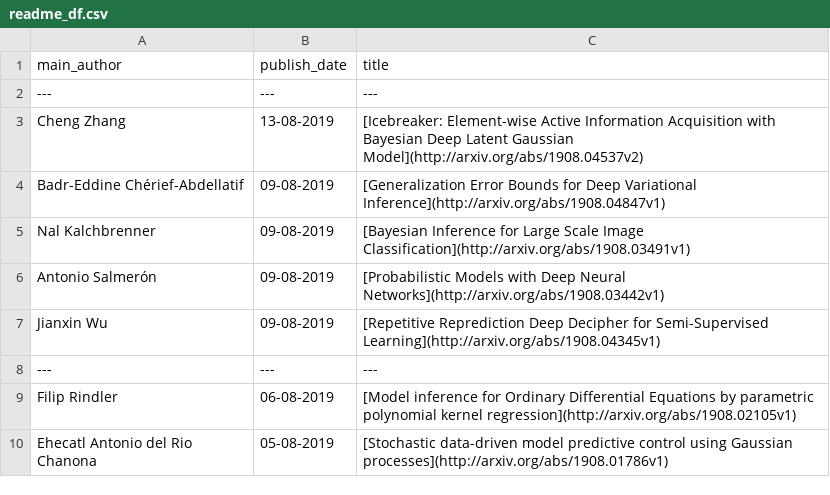
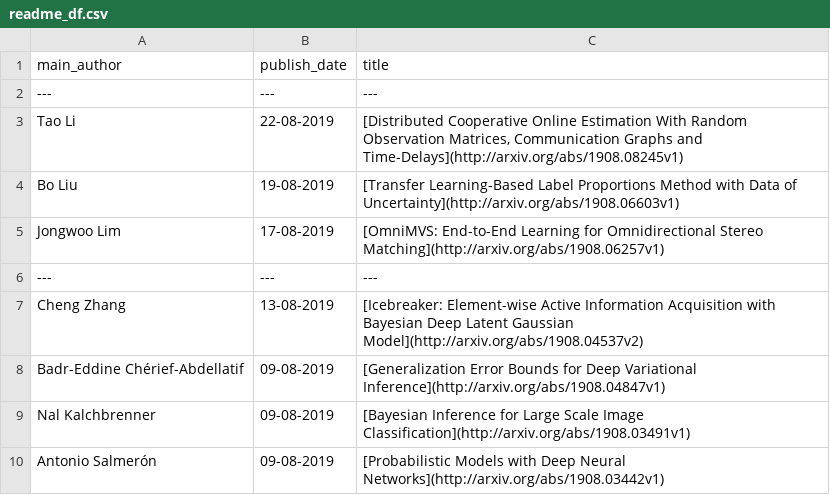
Before and after one commit to egstatsml/arxivsearch, a CSV file: mcmc/readme_df.csv, drawn as a sheet; only a part is shown; the shorter side is filled out with more unchanged rows.

```diff
--- a/mcmc/readme_df.csv
+++ b/mcmc/readme_df.csv
@@ -2,2 +2,6 @@ main_author|publish_date|title
 ---|---|---
+Tao Li|22-08-2019|[Distributed Cooperative Online Estimation With Random Observation   Matrices, Communication Graphs and Time-Delays](http://arxiv.org/abs/1908.08245v1)
+Bo Liu|19-08-2019|[Transfer Learning-Based Label Proportions Method with Data of   Uncertainty](http://arxiv.org/abs/1908.06603v1)
+Jongwoo Lim|17-08-2019|[OmniMVS: End-to-End Learning for Omnidirectional Stereo Matching](http://arxiv.org/abs/1908.06257v1)
+---|---|---
 Cheng Zhang|13-08-2019|[Icebreaker: Element-wise Active Information Acquisition with Bayesian   Deep Latent Gaussian Model](http://arxiv.org/abs/1908.04537v2)
```
Also changed, not shown: mcmc/new_df.csv, 5 other files.
